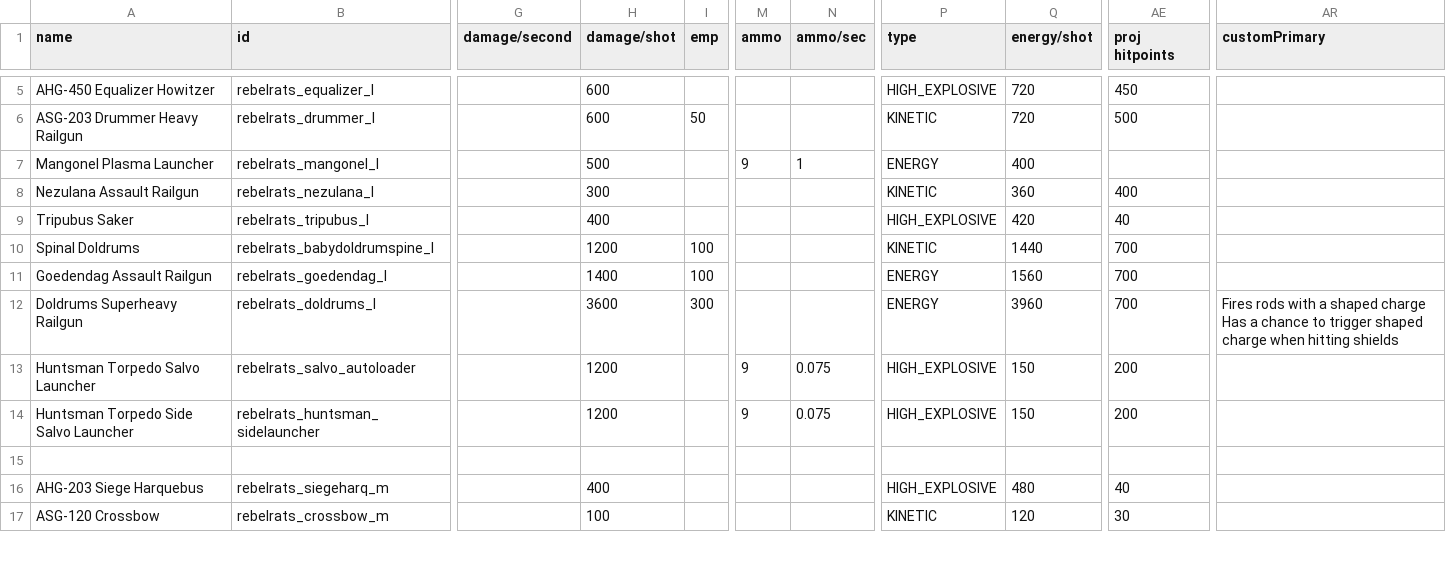
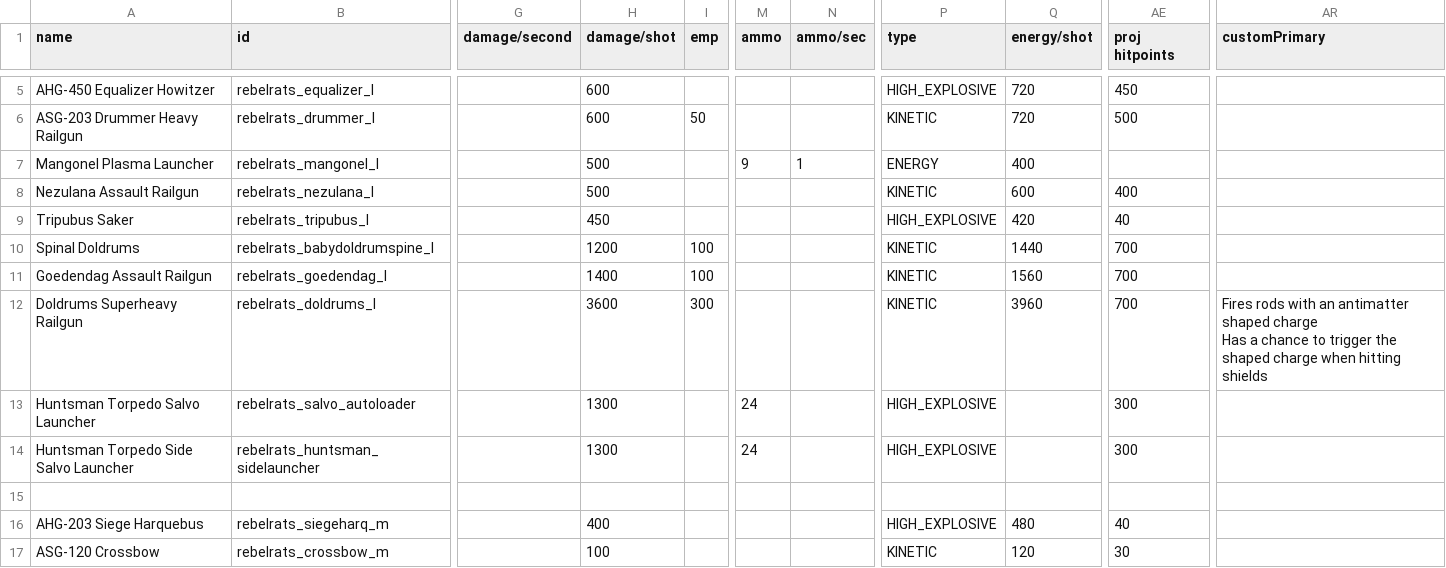
Before and after one commit to masterraven19/Rebel-Rats, a CSV file: data/weapons/weapon_data.csv, drawn as a sheet; only a part is shown, gaps mark what is left out; ↵ is a line break in a cell; the diff covers the shown part only; the diff names each change by its address in the sheet, - before the commit and + after, or states it on an @@ line.

```diff
--- a/data/weapons/weapon_data.csv
+++ b/data/weapons/weapon_data.csv
-H8 (damage/shot): 300
+H8 (damage/shot): 500
-Q8 (energy/shot): 360
+Q8 (energy/shot): 600
-H9 (damage/shot): 400
+H9 (damage/shot): 450
-P11:P12 (type): ENERGY
+P11:P12 (type): KINETIC
-AR12 (customPrimary): …rods with a shaped charge ↵ Has a chance to trigger shaped charge…
+AR12 (customPrimary): …rods with an antimatter shaped charge ↵ Has a chance to trigger the shaped charge…
-H13:H14 (damage/shot): 1200
+H13:H14 (damage/shot): 1300
-M13:M14 (ammo): 9
+M13:M14 (ammo): 24
-N13:N14 (ammo/sec): 0.075
+N13:N14 (ammo/sec): (empty)
-Q13:Q14 (energy/shot): 150
+Q13:Q14 (energy/shot): (empty)
-AE13:AE14 (proj hitpoints): 200
+AE13:AE14 (proj hitpoints): 300
```
Also changed, not shown: 58 edited cells elsewhere in this file, data/hulls/ship_data.csv, data/strings/descriptions.csv, 2 other files.
